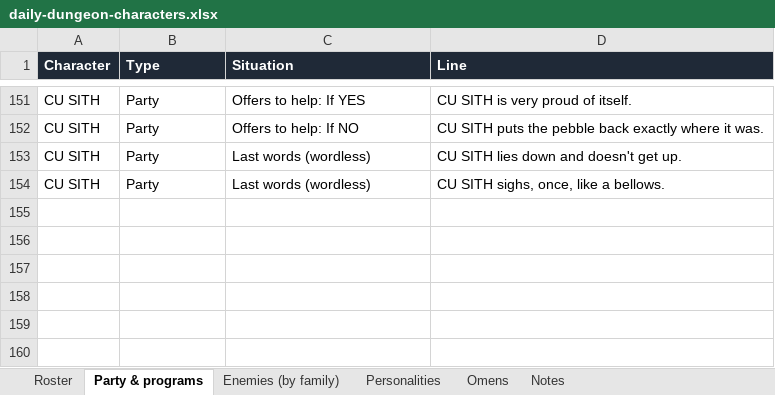
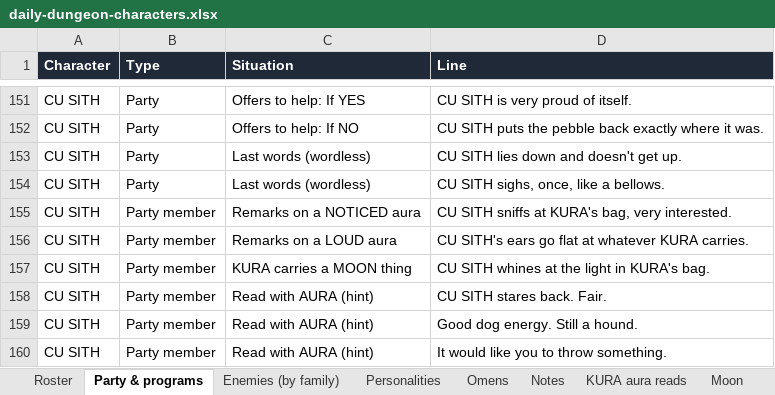
Before and after one commit to okayline/dungeon-notes, an Excel workbook: daily-dungeon-characters.xlsx, sheet Party & programs, drawn as a sheet; only a part is shown, gaps mark what is left out; values as stored, in another font and other column widths than the file's, no borders; the diff names each change by its address in the sheet, - before the commit and + after, or states it on an @@ line.

```diff
--- a/daily-dungeon-characters.xlsx (sheet Party & programs)
+++ b/daily-dungeon-characters.xlsx (sheet Party & programs)
+sheet tab: KURA aura reads
+sheet tab: Moon
+row 155: CU SITH | Party member | Remarks on a NOTICED aura | CU SITH sniffs at KURA's bag, very interested.
+row 156: CU SITH | Party member | Remarks on a LOUD aura | CU SITH's ears go flat at whatever KURA carries.
+row 157: CU SITH | Party member | KURA carries a MOON thing | CU SITH whines at the light in KURA's bag.
+row 158: CU SITH | Party member | Read with AURA (hint) | CU SITH stares back. Fair.
+row 159: CU SITH | Party member | Read with AURA (hint) | Good dog energy. Still a hound.
+row 160: CU SITH | Party member | Read with AURA (hint) | It would like you to throw something.
```
Also changed, not shown: sheet Enemies (by family), sheet Roster, sheet Notes, other sheet tabs, 3 other files.
